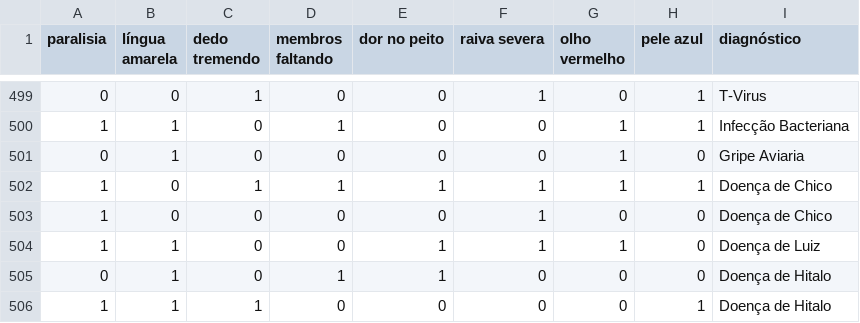
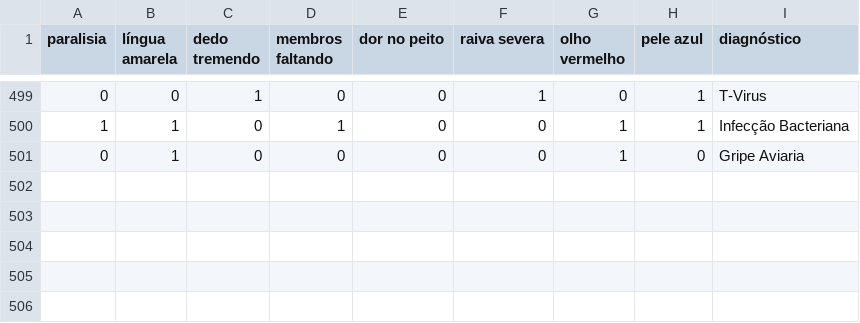
Before and after one commit to francisconavy/asclepius-project-v3, a CSV file: resources/data/test-cases-500-v2.csv, drawn as a sheet; only a part is shown, gaps mark what is left out.

```diff
--- a/resources/data/test-cases-500-v2.csv
+++ b/resources/data/test-cases-500-v2.csv
@@ -501,6 +501 @@ paralisia,língua amarela,dedo tremendo,membros faltando,dor no peito,raiva seve
 0,1,0,0,0,0,1,0,Gripe Aviaria
-1,0,1,1,1,1,1,1,Doença de Chico
-1,0,0,0,0,1,0,0,Doença de Chico
-1,1,0,0,1,1,1,0,Doença de Luiz
-0,1,0,1,1,0,0,0,Doença de Hitalo
-1,1,1,0,0,0,0,1,Doença de Hitalo
```
Also changed, not shown: 10 other files.
